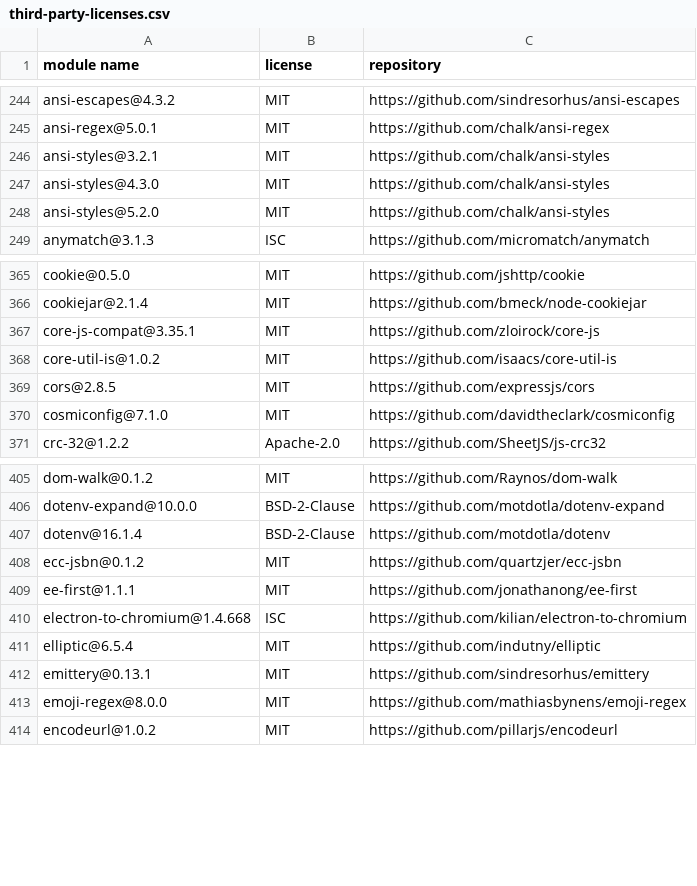
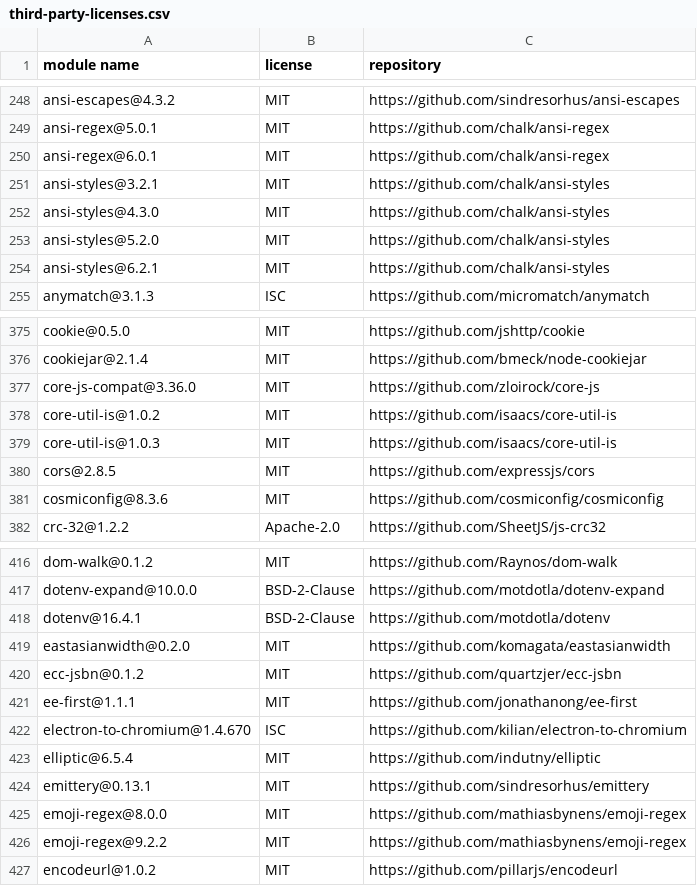
Before and after one commit to fraunhofer-iml/nft-folder-blockchain-connector, a CSV file: third-party-licenses/third-party-licenses.csv, drawn as a sheet; only a part is shown, gaps mark what is left out; the diff covers the shown part only.

```diff
--- a/third-party-licenses/third-party-licenses.csv
+++ b/third-party-licenses/third-party-licenses.csv
@@ -245,2 +249,3 @@
 "ansi-regex@5.0.1","MIT","https://github.com/chalk/ansi-regex"
+"ansi-regex@6.0.1","MIT","https://github.com/chalk/ansi-regex"
 "ansi-styles@3.2.1","MIT","https://github.com/chalk/ansi-styles"
@@ -248,2 +253,3 @@
 "ansi-styles@5.2.0","MIT","https://github.com/chalk/ansi-styles"
+"ansi-styles@6.2.1","MIT","https://github.com/chalk/ansi-styles"
 "anymatch@3.1.3","ISC","https://github.com/micromatch/anymatch"
@@ -366,6 +376,7 @@
 "cookiejar@2.1.4","MIT","https://github.com/bmeck/node-cookiejar"
-"core-js-compat@3.35.1","MIT","https://github.com/zloirock/core-js"
+"core-js-compat@3.36.0","MIT","https://github.com/zloirock/core-js"
 "core-util-is@1.0.2","MIT","https://github.com/isaacs/core-util-is"
+"core-util-is@1.0.3","MIT","https://github.com/isaacs/core-util-is"
 "cors@2.8.5","MIT","https://github.com/expressjs/cors"
-"cosmiconfig@7.1.0","MIT","https://github.com/davidtheclark/cosmiconfig"
+"cosmiconfig@8.3.6","MIT","https://github.com/cosmiconfig/cosmiconfig"
 "crc-32@1.2.2","Apache-2.0","https://github.com/SheetJS/js-crc32"
@@ -406,6 +417,7 @@
 "dotenv-expand@10.0.0","BSD-2-Clause","https://github.com/motdotla/dotenv-expand"
-"dotenv@16.1.4","BSD-2-Clause","https://github.com/motdotla/dotenv"
+"dotenv@16.4.1","BSD-2-Clause","https://github.com/motdotla/dotenv"
+"eastasianwidth@0.2.0","MIT","https://github.com/komagata/eastasianwidth"
 "ecc-jsbn@0.1.2","MIT","https://github.com/quartzjer/ecc-jsbn"
 "ee-first@1.1.1","MIT","https://github.com/jonathanong/ee-first"
-"electron-to-chromium@1.4.668","ISC","https://github.com/kilian/electron-to-chromium"
+"electron-to-chromium@1.4.670","ISC","https://github.com/kilian/electron-to-chromium"
 "elliptic@6.5.4","MIT","https://github.com/indutny/elliptic"
@@ -413,2 +425,3 @@
 "emoji-regex@8.0.0","MIT","https://github.com/mathiasbynens/emoji-regex"
+"emoji-regex@9.2.2","MIT","https://github.com/mathiasbynens/emoji-regex"
 "encodeurl@1.0.2","MIT","https://github.com/pillarjs/encodeurl"
```
Also changed, not shown: 29 added rows, 11 removed rows and 45 edited cells elsewhere in this file, 24 other files.
